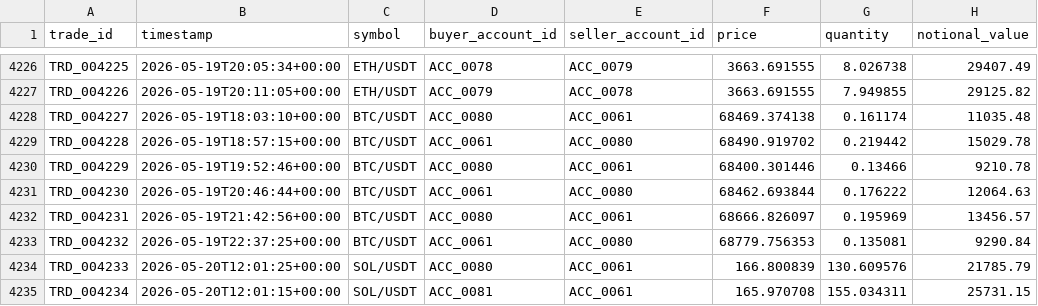
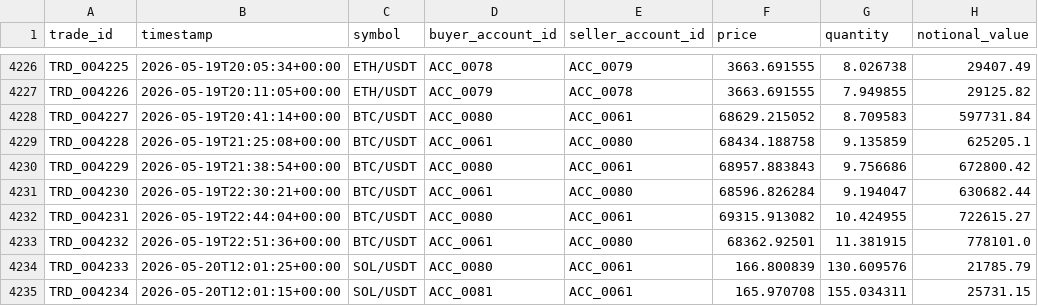
Before and after one commit to quynhanhha/market-surveillance, a CSV file: data/sample_synthetic_trades.csv, drawn as a sheet; only a part is shown, gaps mark what is left out.

```diff
--- a/data/sample_synthetic_trades.csv
+++ b/data/sample_synthetic_trades.csv
@@ -4227,8 +4227,8 @@ TRD_004225,2026-05-19T20:05:34+00:00,ETH/USDT,ACC_0078,ACC_0079,3663.691555,8.02
 TRD_004226,2026-05-19T20:11:05+00:00,ETH/USDT,ACC_0079,ACC_0078,3663.691555,7.949855,29125.82
-TRD_004227,2026-05-19T18:03:10+00:00,BTC/USDT,ACC_0080,ACC_0061,68469.374138,0.161174,11035.48
-TRD_004228,2026-05-19T18:57:15+00:00,BTC/USDT,ACC_0061,ACC_0080,68490.919702,0.219442,15029.78
-TRD_004229,2026-05-19T19:52:46+00:00,BTC/USDT,ACC_0080,ACC_0061,68400.301446,0.13466,9210.78
-TRD_004230,2026-05-19T20:46:44+00:00,BTC/USDT,ACC_0061,ACC_0080,68462.693844,0.176222,12064.63
-TRD_004231,2026-05-19T21:42:56+00:00,BTC/USDT,ACC_0080,ACC_0061,68666.826097,0.195969,13456.57
-TRD_004232,2026-05-19T22:37:25+00:00,BTC/USDT,ACC_0061,ACC_0080,68779.756353,0.135081,9290.84
+TRD_004227,2026-05-19T20:41:14+00:00,BTC/USDT,ACC_0080,ACC_0061,68629.215052,8.709583,597731.84
+TRD_004228,2026-05-19T21:25:08+00:00,BTC/USDT,ACC_0061,ACC_0080,68434.188758,9.135859,625205.1
+TRD_004229,2026-05-19T21:38:54+00:00,BTC/USDT,ACC_0080,ACC_0061,68957.883843,9.756686,672800.42
+TRD_004230,2026-05-19T22:30:21+00:00,BTC/USDT,ACC_0061,ACC_0080,68596.826284,9.194047,630682.44
+TRD_004231,2026-05-19T22:44:04+00:00,BTC/USDT,ACC_0080,ACC_0061,69315.913082,10.424955,722615.27
+TRD_004232,2026-05-19T22:51:36+00:00,BTC/USDT,ACC_0061,ACC_0080,68362.92501,11.381915,778101.0
 TRD_004233,2026-05-20T12:01:25+00:00,SOL/USDT,ACC_0080,ACC_0061,166.800839,130.609576,21785.79
```
Also changed, not shown: 15 other files.
